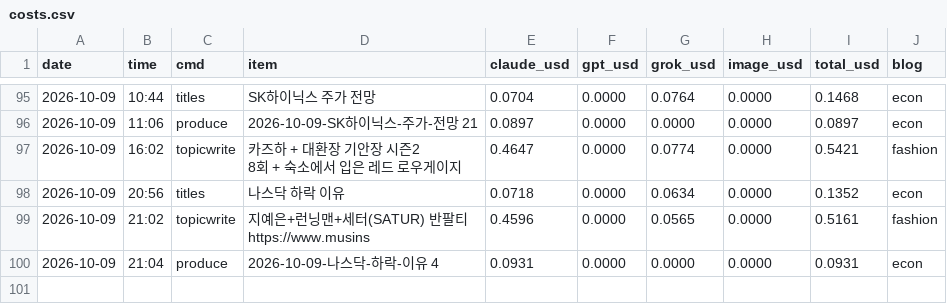
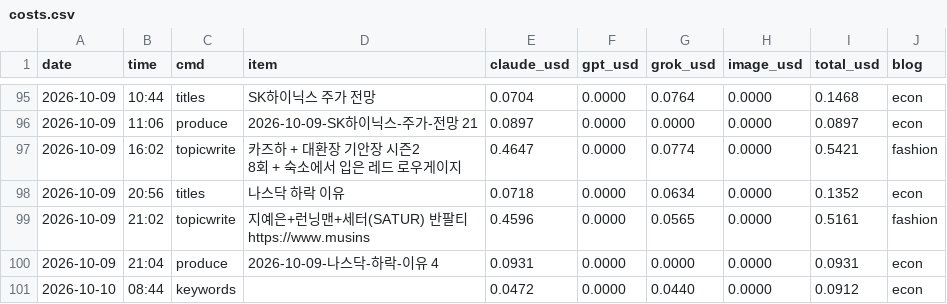
Before and after one commit to mahatera9218-create/shorts-engine, a CSV file: econ/costs.csv, drawn as a sheet; only a part is shown, gaps mark what is left out; the diff names each change by its address in the sheet, - before the commit and + after, or states it on an @@ line.

```diff
--- a/econ/costs.csv
+++ b/econ/costs.csv
+row 101: 2026-10-10 | 08:44 | keywords |  | 0.0472 | 0.0000 | 0.0440 | 0.0000 | 0.0912 | econ
```
Also changed, not shown: 1 other file.
